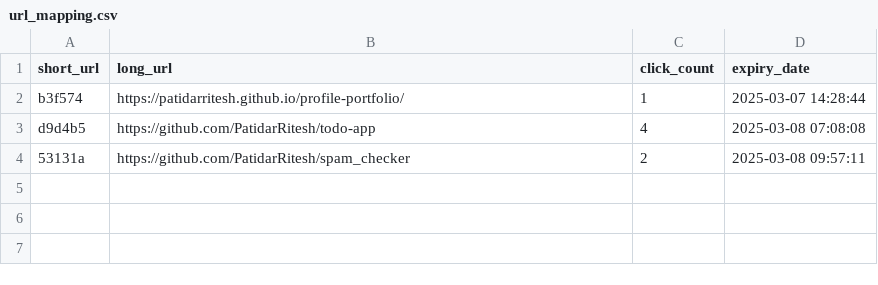
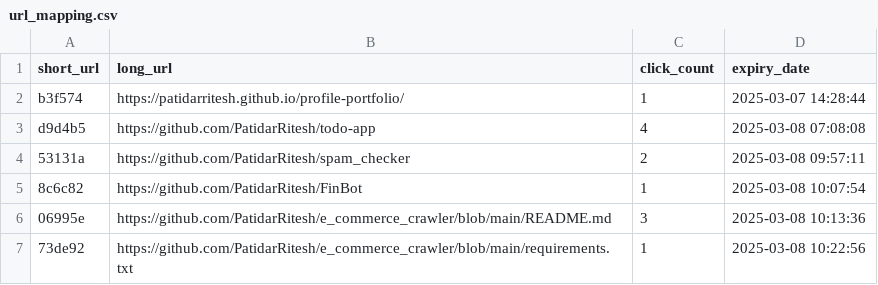
Before and after one commit to PatidarRitesh/url_shortener, a CSV file: backend/url_mapping.csv, drawn as a sheet.

```diff
--- a/backend/url_mapping.csv
+++ b/backend/url_mapping.csv
@@ -4 +4,4 @@ d9d4b5,https://github.com/PatidarRitesh/todo-app,4,2025-03-08 07:08:08
 53131a,https://github.com/PatidarRitesh/spam_checker,2,2025-03-08 09:57:11
+8c6c82,https://github.com/PatidarRitesh/FinBot,1,2025-03-08 10:07:54
+06995e,https://github.com/PatidarRitesh/e_commerce_crawler/blob/main/README.md,3,2025-03-08 10:13:36
+73de92,https://github.com/PatidarRitesh/e_commerce_crawler/blob/main/requirements.txt,1,2025-03-08 10:22:56
```
Also changed, not shown: 6 other files.
